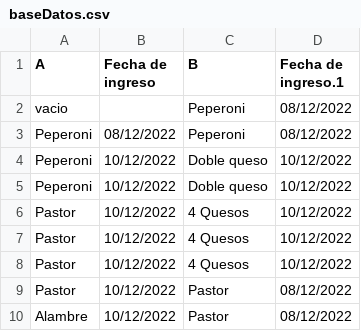
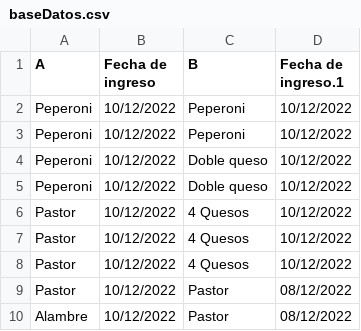
Before and after one commit to darkn-code/vendingMachineTechnicalUser, a CSV file: csv/baseDatos.csv, drawn as a sheet; only a part is shown.

```diff
--- a/csv/baseDatos.csv
+++ b/csv/baseDatos.csv
@@ -1,4 +1,4 @@
 A,Fecha de  ingreso,B,Fecha de  ingreso.1
-vacio,,Peperoni,08/12/2022
-Peperoni,08/12/2022,Peperoni,08/12/2022
+Peperoni,10/12/2022,Peperoni,10/12/2022
+Peperoni,10/12/2022,Peperoni,10/12/2022
 Peperoni,10/12/2022,Doble queso,10/12/2022
```
Also changed, not shown: csv/orden.csv, 3 other files.
